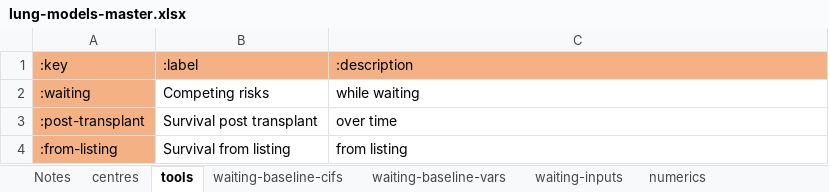
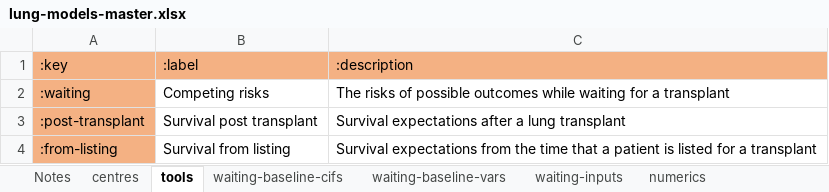
Before and after one commit to WintonCentre/kcp, an Excel workbook: data/lung-models-master.xlsx, sheet tools, drawn as a sheet; values as stored, in another font and other column widths than the file's, no borders; the diff names each change by its address in the sheet, - before the commit and + after, or states it on an @@ line.

```diff
--- a/data/lung-models-master.xlsx (sheet tools)
+++ b/data/lung-models-master.xlsx (sheet tools)
-C2: while waiting
+C2: The risks of possible outcomes while waiting for a transplant
-C3: over time
+C3: Survival expectations after a lung transplant
-C4: from listing
+C4: Survival expectations from the time that a patient is listed for a transplant
```
Also changed, not shown: 2 other files.
